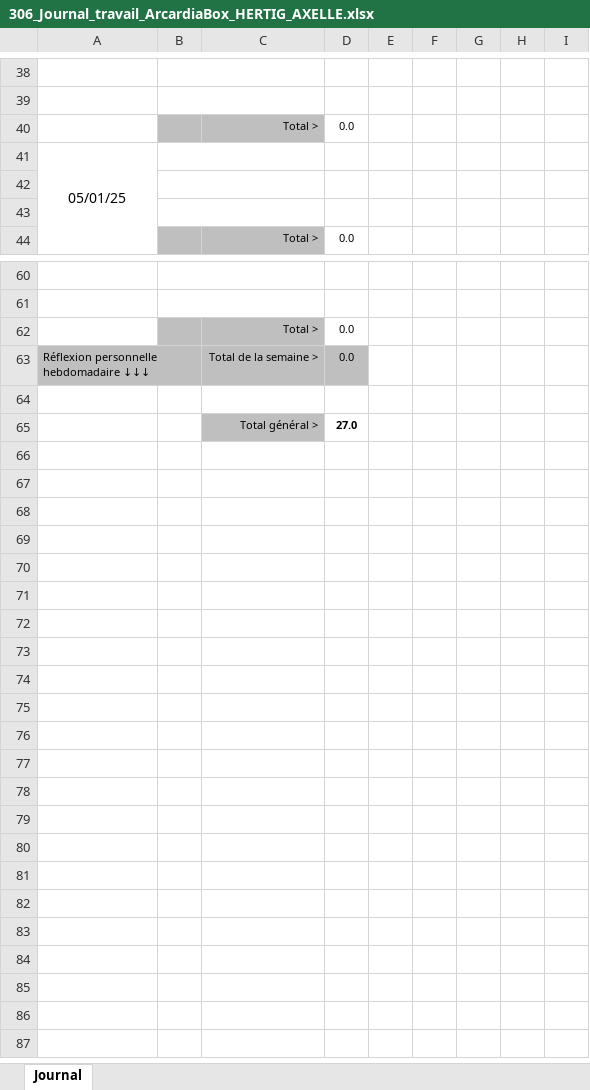
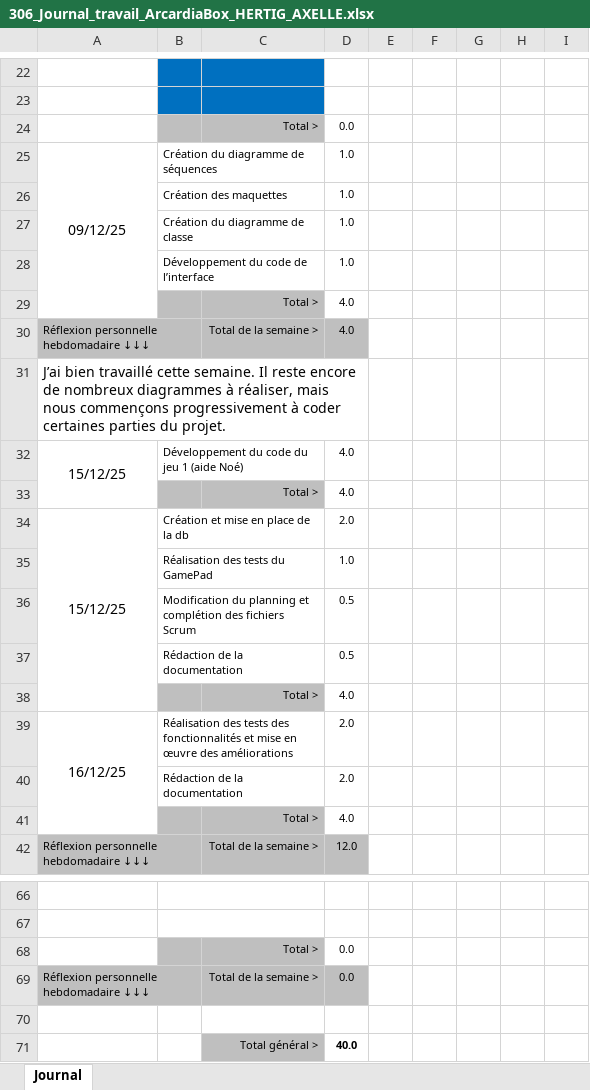
Before and after one commit to Z4drus/306-project-groupe-2, an Excel workbook: documentation/306_Journal_travail_ArcardiaBox_HERTIG_AXELLE.xlsx, sheet Journal, drawn as a sheet; only a part is shown, gaps mark what is left out; values as stored, in another font and other column widths than the file's, no borders; conditional formats not drawn; removed rows and columns are numbered as before the commit, all else as after; the diff covers the shown part only; the diff names each change by its address in the sheet, - before the commit and + after, or states it on an @@ line.

Commit message:
modif journal

```diff
--- a/documentation/306_Journal_travail_ArcardiaBox_HERTIG_AXELLE.xlsx (sheet Journal)
+++ b/documentation/306_Journal_travail_ArcardiaBox_HERTIG_AXELLE.xlsx (sheet Journal)
-B22:C23 fill: none
+B22:C23 fill: #0070C0
-B38:C38 merged
-B39:C39 merged
+row 25: 09/12/25 | Création du diagramme de séquences |  | 1.0
+row 26:  | Création des maquettes |  | 1.0
+row 27:  | Création du diagramme de classe |  | 1.0
+row 28:  | Développement du code de l’interface |  | 1.0
+row 29:  |  | Total > | 4.0
+row 30: Réflexion personnelle hebdomadaire ↓↓↓ |  | Total de la semaine > | 4.0
-A31: 05/01/25
+A31: J’ai bien travaillé cette semaine. Il reste encore de nombreux diagrammes à réaliser, mais nous commençons progressivement à coder certaines parties du projet.
-A31 alignment: center
+A31 alignment: left
-A41:A44 merged
+A31:D31 merged
-B41:C41 merged
-row 32: (empty)
+row 32: 15/12/25 | Développement du code du jeu 1 (aide Noé) |  | 4.0
+A32:A33 merged
-B33:C33 fill: none
+B33:C33 fill: #BFBFBF
-B43:C43 merged
-row 33: (empty)
+row 33:  |  | Total > | 4.0
-row 44:  |  | Total > | 0.0
+row 34: 15/12/25 | Création et mise en place de la db |  | 2.0
+row 35:  | Réalisation des tests du GamePad |  | 1.0
+row 36:  | Modification du planning et complétion des fichiers Scrum |  | 0.5
+row 37:  | Rédaction de la documentation |  | 0.5
+row 38:  |  | Total > | 4.0
+row 39: 16/12/25 | Réalisation des tests des fonctionnalités et mise en œuvre des améliorations |  | 2.0
+row 40:  | Rédaction de la documentation |  | 2.0
+row 41:  |  | Total > | 4.0
+row 42: Réflexion personnelle hebdomadaire ↓↓↓ |  | Total de la semaine > | 12.0
-D71: 27.0
+D71: 40.0
```
Also changed, not shown: 14 added rows, 22 removed rows, 1 moved row, 14 edited cells, cell formats and merged cells elsewhere in this sheet, formulas that keep their value.
